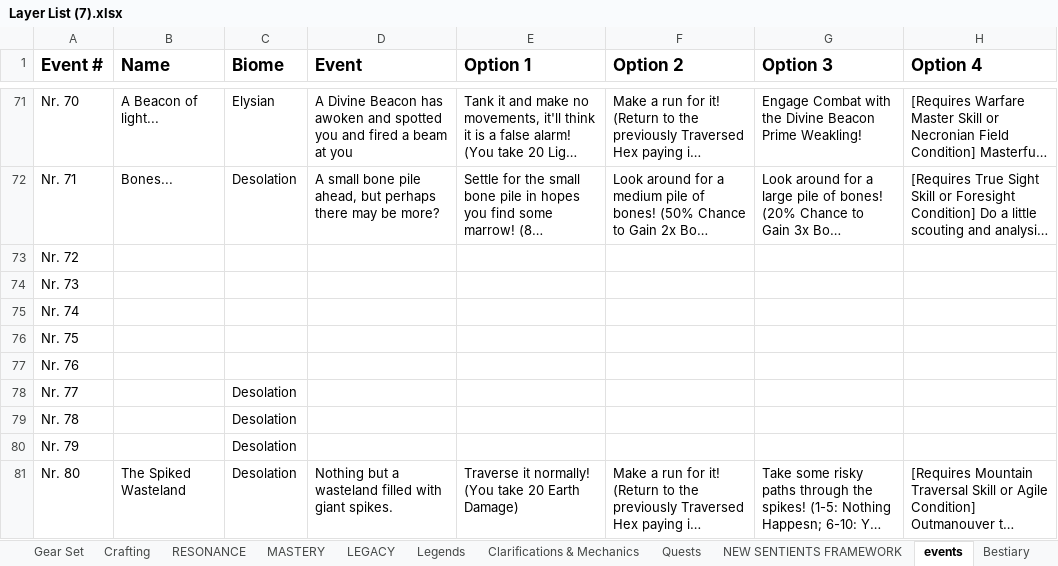
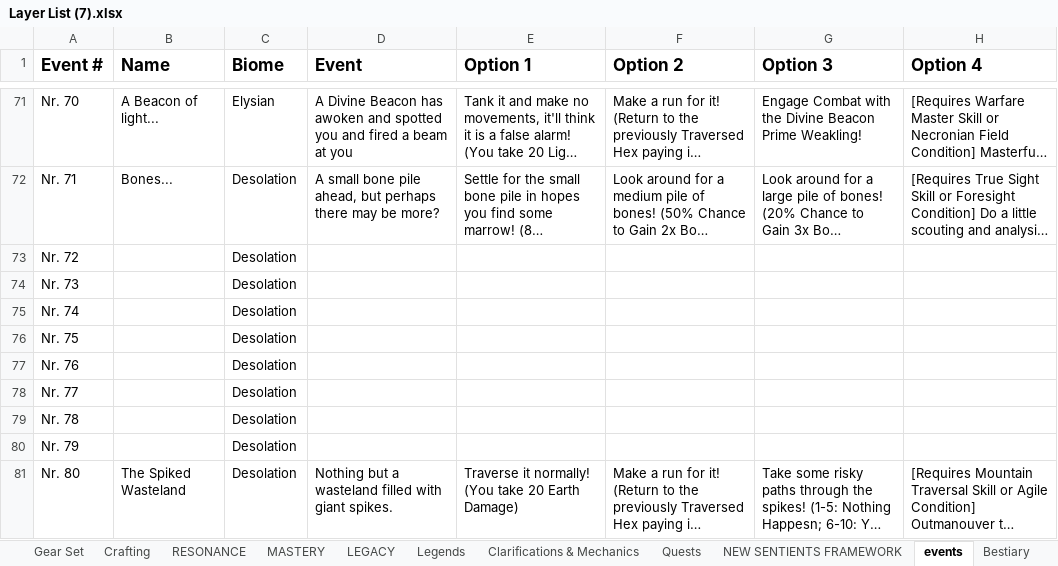
Before and after one commit to PyroMantra/warpedoriginal, an Excel workbook: data/Layer List (7).xlsx, sheet events, drawn as a sheet; only a part is shown, gaps mark what is left out; long unchanged cells end in …; values as stored, in another font and other column widths than the file's, no borders; the diff covers the shown part only; the diff names each change by its address in the sheet, - before the commit and + after, or states it on an @@ line.

```diff
--- a/data/Layer List (7).xlsx (sheet events)
+++ b/data/Layer List (7).xlsx (sheet events)
-C73:C77 (Biome): (empty)
+C73:C77 (Biome): Desolation
```
Also changed, not shown: 46 edited cells elsewhere in this sheet, sheet Bestiary, 6 other files.
